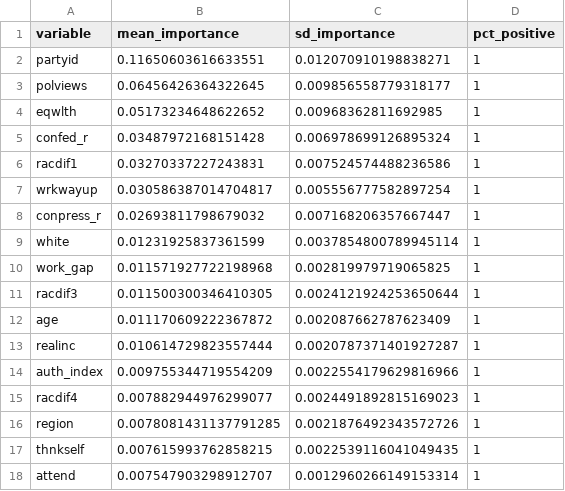
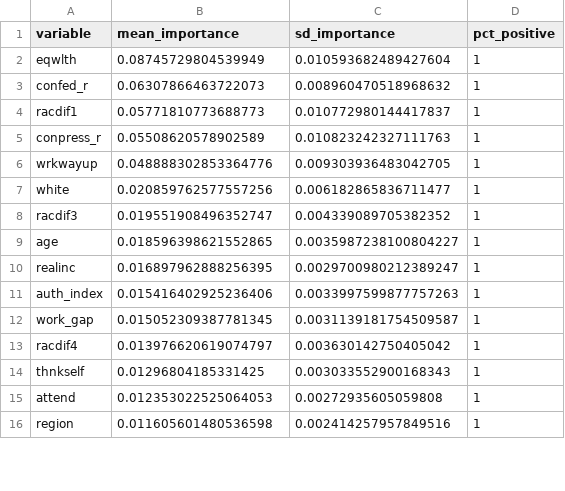
Before and after one commit to Terwox/Election-Voter-Prediction, a CSV file: output/tables/rq1_stability_selection.csv, drawn as a sheet; only a part is shown; the diff covers the shown part only.

```diff
--- a/output/tables/rq1_stability_selection.csv
+++ b/output/tables/rq1_stability_selection.csv
@@ -1,18 +1,16 @@
 variable,mean_importance,sd_importance,pct_positive
-partyid,0.11650603616633551,0.012070910198838271,1
-polviews,0.06456426364322645,0.009856558779318177,1
-eqwlth,0.05173234648622652,0.00968362811692985,1
-confed_r,0.03487972168151428,0.006978699126895324,1
-racdif1,0.03270337227243831,0.007524574488236586,1
-wrkwayup,0.030586387014704817,0.005556777582897254,1
-conpress_r,0.02693811798679032,0.007168206357667447,1
-white,0.01231925837361599,0.0037854800789945114,1
-work_gap,0.011571927722198968,0.002819979719065825,1
-racdif3,0.011500300346410305,0.0024121924253650644,1
-age,0.011170609222367872,0.002087662787623409,1
-realinc,0.010614729823557444,0.0020787371401927287,1
-auth_index,0.009755344719554209,0.0022554179629816966,1
-racdif4,0.007882944976299077,0.0024491892815169023,1
-region,0.0078081431137791285,0.0021876492343572726,1
-thnkself,0.007615993762858215,0.0022539116041049435,1
-attend,0.007547903298912707,0.0012960266149153314,1
+eqwlth,0.08745729804539949,0.010593682489427604,1
+confed_r,0.06307866463722073,0.008960470518968632,1
+racdif1,0.05771810773688773,0.010772980144417837,1
+conpress_r,0.05508620578902589,0.010823242327111763,1
+wrkwayup,0.048888302853364776,0.009303936483042705,1
+white,0.020859762577557256,0.006182865836711477,1
+racdif3,0.019551908496352747,0.004339089705382352,1
+age,0.018596398621552865,0.0035987238100804227,1
+realinc,0.016897962888256395,0.0029700980212389247,1
+auth_index,0.015416402925236406,0.0033997599877757263,1
+work_gap,0.015052309387781345,0.0031139181754509587,1
+racdif4,0.013976620619074797,0.003630142750405042,1
+thnkself,0.01296804185331425,0.003033552900168343,1
+attend,0.012353022525064053,0.00272935605059808,1
+region,0.011605601480536598,0.002414257957849516,1
```
Also changed, not shown: 3 added rows, 3 removed rows and 24 edited cells elsewhere in this file, output/tables/rq1_boruta_results.csv, output/tables/rq1_consensus_predictors.csv, 6 other files.
